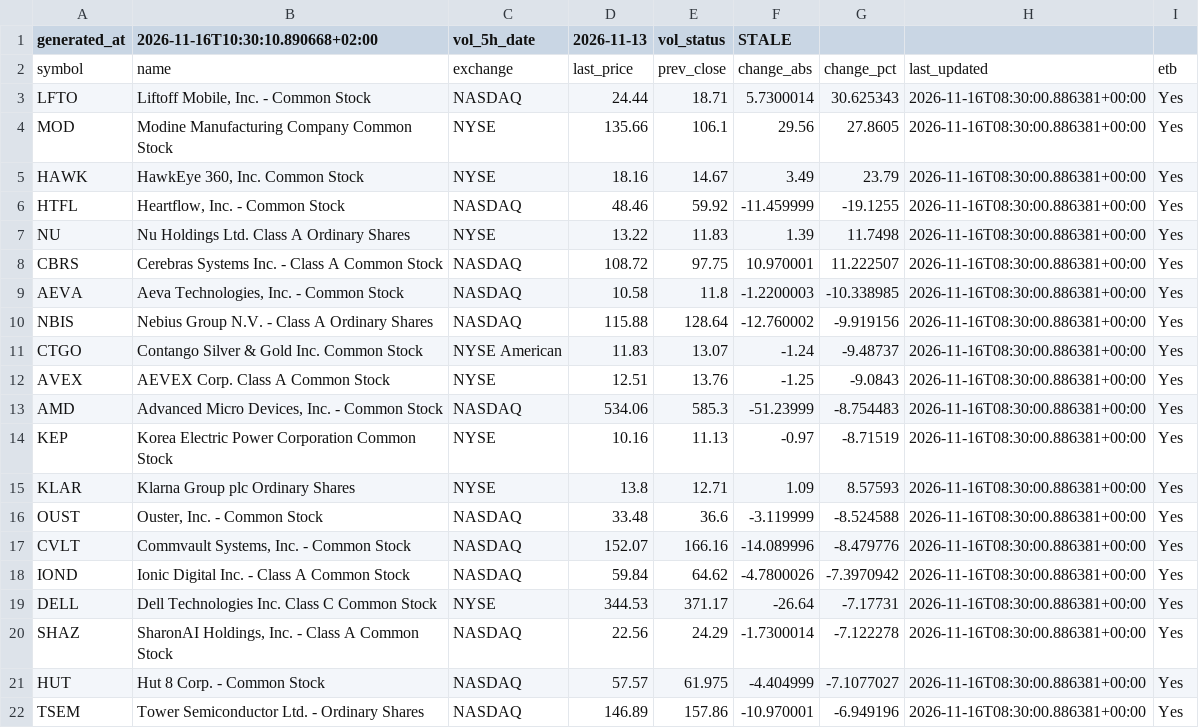
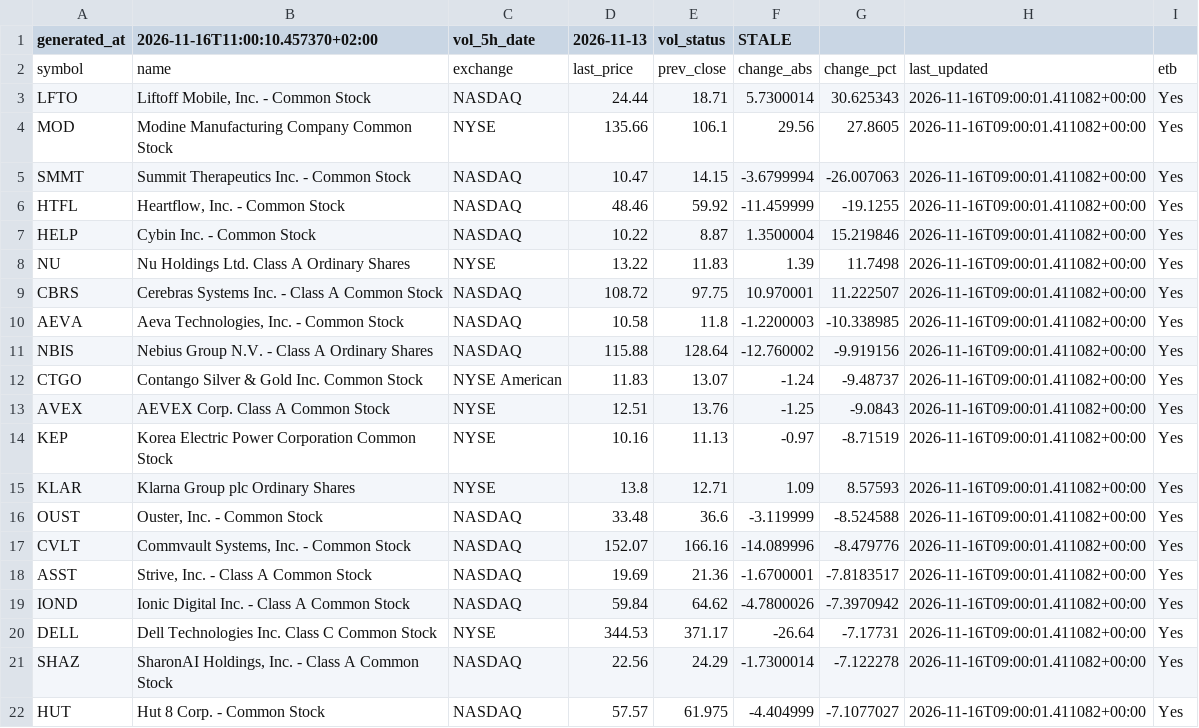
Before and after one commit to alonsadan1970/daily-stocks-data, a CSV file: top_pct.csv, drawn as a sheet.

```diff
--- a/top_pct.csv
+++ b/top_pct.csv
@@ -1,22 +1,22 @@
-generated_at,2026-11-16T10:30:10.890668+02:00,vol_5h_date,2026-11-13,vol_status,STALE
+generated_at,2026-11-16T11:00:10.457370+02:00,vol_5h_date,2026-11-13,vol_status,STALE
 symbol,name,exchange,last_price,prev_close,change_abs,change_pct,last_updated,etb
-LFTO,"Liftoff Mobile, Inc. - Common Stock",NASDAQ,24.44,18.71,5.7300014,30.625343,2026-11-16T08:30:00.886381+00:00,Yes
-MOD,Modine Manufacturing Company Common Stock,NYSE,135.66,106.1,29.56,27.8605,2026-11-16T08:30:00.886381+00:00,Yes
-HAWK,"HawkEye 360, Inc. Common Stock",NYSE,18.16,14.67,3.49,23.79,2026-11-16T08:30:00.886381+00:00,Yes
-HTFL,"Heartflow, Inc. - Common Stock",NASDAQ,48.46,59.92,-11.459999,-19.1255,2026-11-16T08:30:00.886381+00:00,Yes
-NU,Nu Holdings Ltd. Class A Ordinary Shares,NYSE,13.22,11.83,1.39,11.7498,2026-11-16T08:30:00.886381+00:00,Yes
-CBRS,Cerebras Systems Inc. - Class A Common Stock,NASDAQ,108.72,97.75,10.970001,11.222507,2026-11-16T08:30:00.886381+00:00,Yes
-AEVA,"Aeva Technologies, Inc. - Common Stock",NASDAQ,10.58,11.8,-1.2200003,-10.338985,2026-11-16T08:30:00.886381+00:00,Yes
-NBIS,Nebius Group N.V. - Class A Ordinary Shares,NASDAQ,115.88,128.64,-12.760002,-9.919156,2026-11-16T08:30:00.886381+00:00,Yes
-CTGO,Contango Silver & Gold Inc. Common Stock,NYSE American,11.83,13.07,-1.24,-9.48737,2026-11-16T08:30:00.886381+00:00,Yes
-AVEX,AEVEX Corp. Class A Common Stock,NYSE,12.51,13.76,-1.25,-9.0843,2026-11-16T08:30:00.886381+00:00,Yes
-AMD,"Advanced Micro Devices, Inc. - Common Stock",NASDAQ,534.06,585.3,-51.23999,-8.754483,2026-11-16T08:30:00.886381+00:00,Yes
-KEP,Korea Electric Power Corporation Common Stock,NYSE,10.16,11.13,-0.97,-8.71519,2026-11-16T08:30:00.886381+00:00,Yes
-KLAR,Klarna Group plc Ordinary Shares,NYSE,13.8,12.71,1.09,8.57593,2026-11-16T08:30:00.886381+00:00,Yes
-OUST,"Ouster, Inc. - Common Stock",NASDAQ,33.48,36.6,-3.119999,-8.524588,2026-11-16T08:30:00.886381+00:00,Yes
-CVLT,"Commvault Systems, Inc. - Common Stock",NASDAQ,152.07,166.16,-14.089996,-8.479776,2026-11-16T08:30:00.886381+00:00,Yes
-IOND,Ionic Digital Inc. - Class A Common Stock,NASDAQ,59.84,64.62,-4.7800026,-7.3970942,2026-11-16T08:30:00.886381+00:00,Yes
-DELL,Dell Technologies Inc. Class C Common Stock,NYSE,344.53,371.17,-26.64,-7.17731,2026-11-16T08:30:00.886381+00:00,Yes
-SHAZ,"SharonAI Holdings, Inc. - Class A Common Stock",NASDAQ,22.56,24.29,-1.7300014,-7.122278,2026-11-16T08:30:00.886381+00:00,Yes
-HUT,Hut 8 Corp. - Common Stock,NASDAQ,57.57,61.975,-4.404999,-7.1077027,2026-11-16T08:30:00.886381+00:00,Yes
-TSEM,Tower Semiconductor Ltd. - Ordinary Shares,NASDAQ,146.89,157.86,-10.970001,-6.949196,2026-11-16T08:30:00.886381+00:00,Yes
+LFTO,"Liftoff Mobile, Inc. - Common Stock",NASDAQ,24.44,18.71,5.7300014,30.625343,2026-11-16T09:00:01.411082+00:00,Yes
+MOD,Modine Manufacturing Company Common Stock,NYSE,135.66,106.1,29.56,27.8605,2026-11-16T09:00:01.411082+00:00,Yes
+SMMT,Summit Therapeutics Inc.  - Common Stock,NASDAQ,10.47,14.15,-3.6799994,-26.007063,2026-11-16T09:00:01.411082+00:00,Yes
+HTFL,"Heartflow, Inc. - Common Stock",NASDAQ,48.46,59.92,-11.459999,-19.1255,2026-11-16T09:00:01.411082+00:00,Yes
+HELP,Cybin Inc. - Common Stock,NASDAQ,10.22,8.87,1.3500004,15.219846,2026-11-16T09:00:01.411082+00:00,Yes
+NU,Nu Holdings Ltd. Class A Ordinary Shares,NYSE,13.22,11.83,1.39,11.7498,2026-11-16T09:00:01.411082+00:00,Yes
+CBRS,Cerebras Systems Inc. - Class A Common Stock,NASDAQ,108.72,97.75,10.970001,11.222507,2026-11-16T09:00:01.411082+00:00,Yes
+AEVA,"Aeva Technologies, Inc. - Common Stock",NASDAQ,10.58,11.8,-1.2200003,-10.338985,2026-11-16T09:00:01.411082+00:00,Yes
+NBIS,Nebius Group N.V. - Class A Ordinary Shares,NASDAQ,115.88,128.64,-12.760002,-9.919156,2026-11-16T09:00:01.411082+00:00,Yes
+CTGO,Contango Silver & Gold Inc. Common Stock,NYSE American,11.83,13.07,-1.24,-9.48737,2026-11-16T09:00:01.411082+00:00,Yes
+AVEX,AEVEX Corp. Class A Common Stock,NYSE,12.51,13.76,-1.25,-9.0843,2026-11-16T09:00:01.411082+00:00,Yes
+KEP,Korea Electric Power Corporation Common Stock,NYSE,10.16,11.13,-0.97,-8.71519,2026-11-16T09:00:01.411082+00:00,Yes
+KLAR,Klarna Group plc Ordinary Shares,NYSE,13.8,12.71,1.09,8.57593,2026-11-16T09:00:01.411082+00:00,Yes
+OUST,"Ouster, Inc. - Common Stock",NASDAQ,33.48,36.6,-3.119999,-8.524588,2026-11-16T09:00:01.411082+00:00,Yes
+CVLT,"Commvault Systems, Inc. - Common Stock",NASDAQ,152.07,166.16,-14.089996,-8.479776,2026-11-16T09:00:01.411082+00:00,Yes
+ASST,"Strive, Inc. - Class A Common Stock",NASDAQ,19.69,21.36,-1.6700001,-7.8183517,2026-11-16T09:00:01.411082+00:00,Yes
+IOND,Ionic Digital Inc. - Class A Common Stock,NASDAQ,59.84,64.62,-4.7800026,-7.3970942,2026-11-16T09:00:01.411082+00:00,Yes
+DELL,Dell Technologies Inc. Class C Common Stock,NYSE,344.53,371.17,-26.64,-7.17731,2026-11-16T09:00:01.411082+00:00,Yes
+SHAZ,"SharonAI Holdings, Inc. - Class A Common Stock",NASDAQ,22.56,24.29,-1.7300014,-7.122278,2026-11-16T09:00:01.411082+00:00,Yes
+HUT,Hut 8 Corp. - Common Stock,NASDAQ,57.57,61.975,-4.404999,-7.1077027,2026-11-16T09:00:01.411082+00:00,Yes
```
Also changed, not shown: top_abs.csv, top_abs_200.csv.
